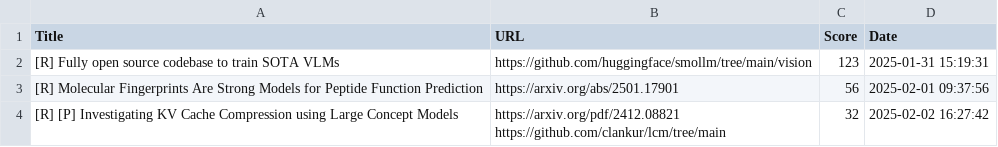
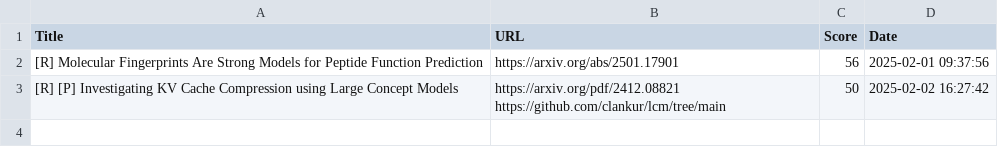
Before and after one commit to alishobeiri/Popular-ML-Projects, a CSV file: hottest_ml_papers.csv, drawn as a sheet.

Commit message:
Update results from latest_papers.py script

```diff
--- a/hottest_ml_papers.csv
+++ b/hottest_ml_papers.csv
@@ -1,5 +1,4 @@
 Title,URL,Score,Date
-[R] Fully open source codebase to train SOTA VLMs,https://github.com/huggingface/smollm/tree/main/vision,123,2025-01-31 15:19:31
 [R] Molecular Fingerprints Are Strong Models for Peptide Function Prediction,https://arxiv.org/abs/2501.17901,56,2025-02-01 09:37:56
-[R] [P] Investigating KV Cache Compression using Large Concept Models,"https://arxiv.org/pdf/2412.08821
-https://github.com/clankur/lcm/tree/main",32,2025-02-02 16:27:42
+[R] [P] Investigating KV Cache Compression using Large Concept Models,"https://arxiv.org/pdf/2412.08821
+https://github.com/clankur/lcm/tree/main",50,2025-02-02 16:27:42
```
Also changed, not shown: 1 other file.
